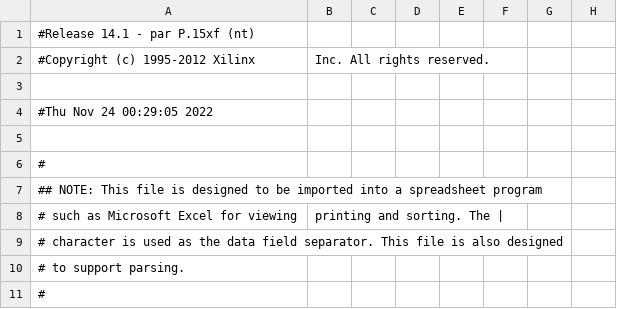
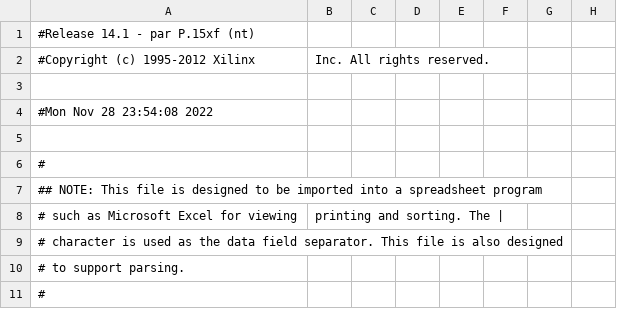
Before and after one commit to RickieES/practicasSE, a CSV file: practica3/implementation/practica3_pad.csv, drawn as a sheet; only a part is shown; the diff names each change by its address in the sheet, - before the commit and + after, or states it on an @@ line.

```diff
--- a/practica3/implementation/practica3_pad.csv
+++ b/practica3/implementation/practica3_pad.csv
-A4: #Thu Nov 24 00:29:05 2022
+A4: #Mon Nov 28 23:54:08 2022
```
Also changed, not shown: 57 other files.
